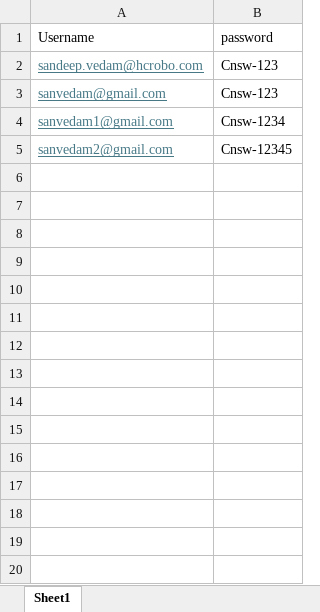
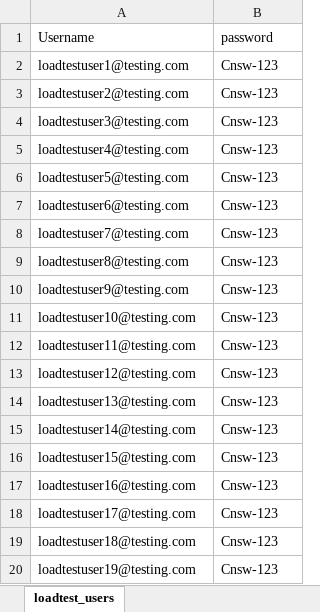
Before and after one commit to sandeephcr/lidarviewerloadtesting, an Excel workbook: UsersData.xlsx, sheet loadtest_users, drawn as a sheet; only a part is shown; values as stored, in another font and other column widths than the file's, no borders; removed rows and columns are numbered as before the commit, all else as after; the diff covers the shown part only; the diff names each change by its address in the sheet, - before the commit and + after, or states it on an @@ line.

Commit message:
Updated read me and added only one User data file

```diff
--- a/UsersData.xlsx (sheet loadtest_users)
+++ b/UsersData.xlsx (sheet loadtest_users)
-sheet tab: Sheet1
+sheet tab: loadtest_users
-A2 (Username): sandeep.vedam@hcrobo.com
+A2 (Username): loadtestuser1@testing.com
@@ A2:A3 underline: on → off, text colour: #467886 → black @@
-A3 (Username): sanvedam@gmail.com
+A3 (Username): loadtestuser2@testing.com
-row 4: sanvedam1@gmail.com | Cnsw-1234
-row 5: sanvedam2@gmail.com | Cnsw-12345
+row 4: loadtestuser3@testing.com | Cnsw-123
+row 5: loadtestuser4@testing.com | Cnsw-123
+row 6: loadtestuser5@testing.com | Cnsw-123
+row 7: loadtestuser6@testing.com | Cnsw-123
+row 8: loadtestuser7@testing.com | Cnsw-123
+row 9: loadtestuser8@testing.com | Cnsw-123
+row 10: loadtestuser9@testing.com | Cnsw-123
+row 11: loadtestuser10@testing.com | Cnsw-123
+row 12: loadtestuser11@testing.com | Cnsw-123
+row 13: loadtestuser12@testing.com | Cnsw-123
+row 14: loadtestuser13@testing.com | Cnsw-123
+row 15: loadtestuser14@testing.com | Cnsw-123
+row 16: loadtestuser15@testing.com | Cnsw-123
+row 17: loadtestuser16@testing.com | Cnsw-123
+row 18: loadtestuser17@testing.com | Cnsw-123
+row 19: loadtestuser18@testing.com | Cnsw-123
+row 20: loadtestuser19@testing.com | Cnsw-123
```
Also changed, not shown: 381 added rows elsewhere in this sheet, 3 other files.
